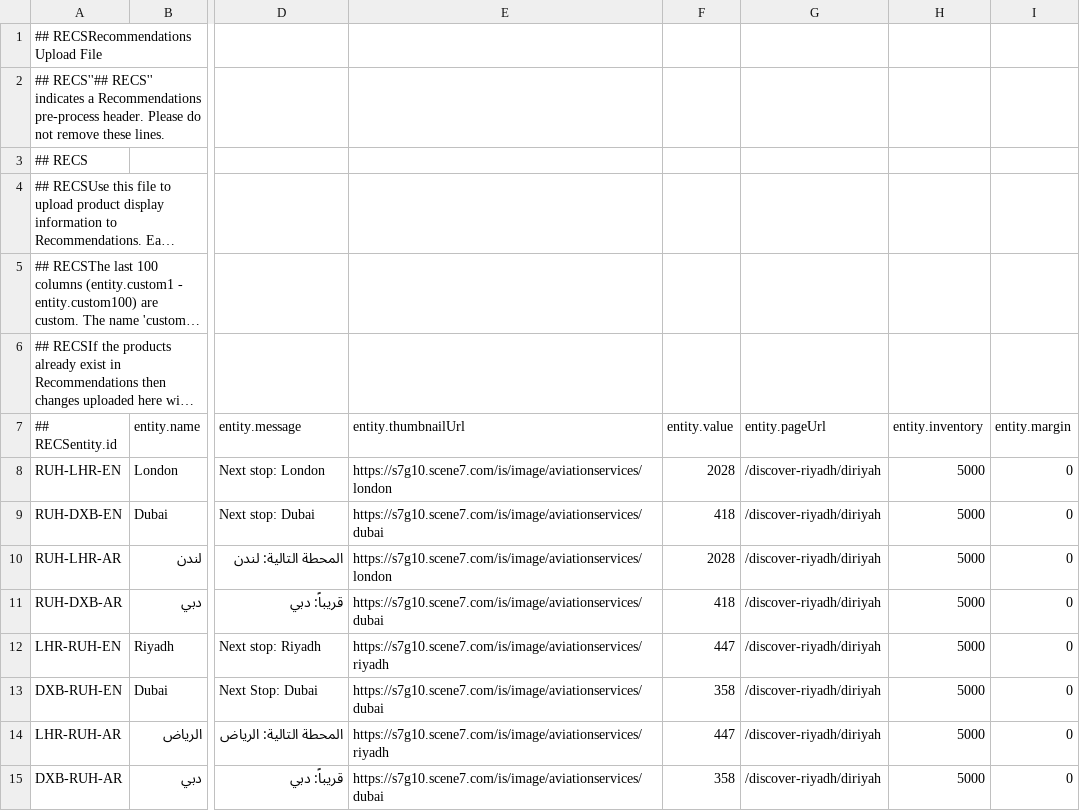
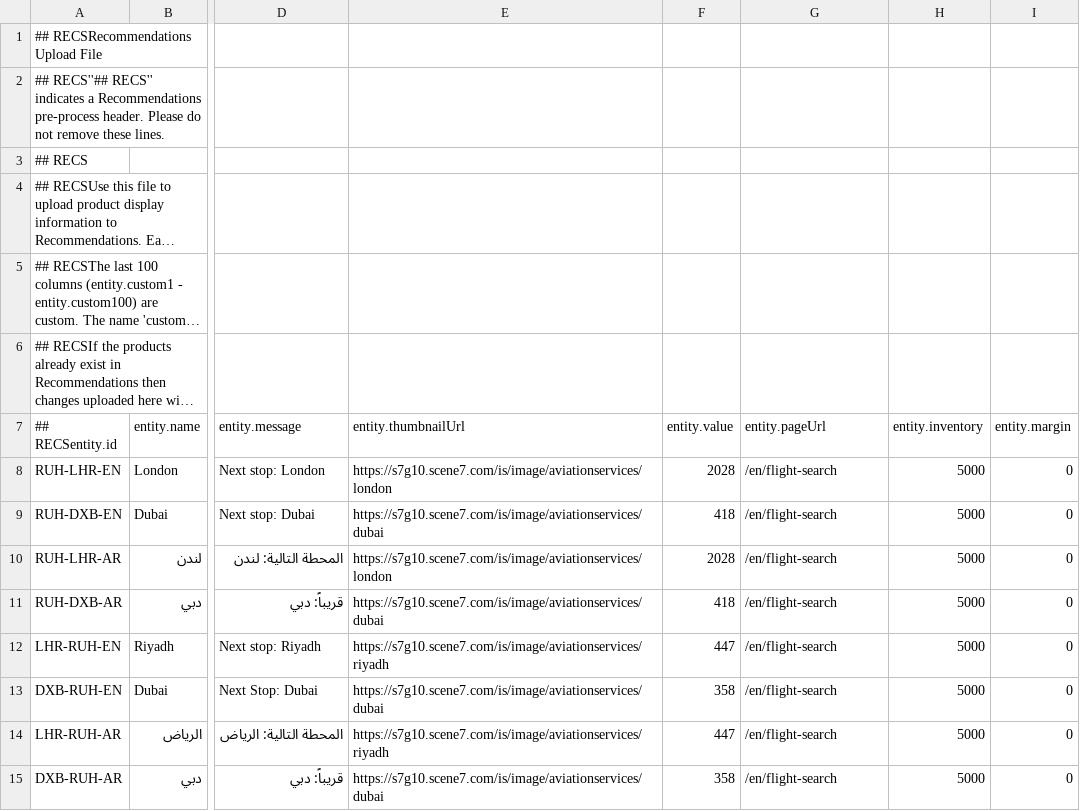
Before and after one commit to sahagou18/destinationRecom, a CSV file: destination_recommendationsv3.csv, drawn as a sheet; only a part is shown, gaps mark what is left out; long unchanged cells end in …; the diff names each change by its address in the sheet, - before the commit and + after, or states it on an @@ line.

Commit message:
Add files via upload

```diff
--- a/destination_recommendationsv3.csv
+++ b/destination_recommendationsv3.csv
-G8:G15 (entity.pageUrl): /discover-riyadh/diriyah
+G8:G15 (entity.pageUrl): /en/flight-search
```
